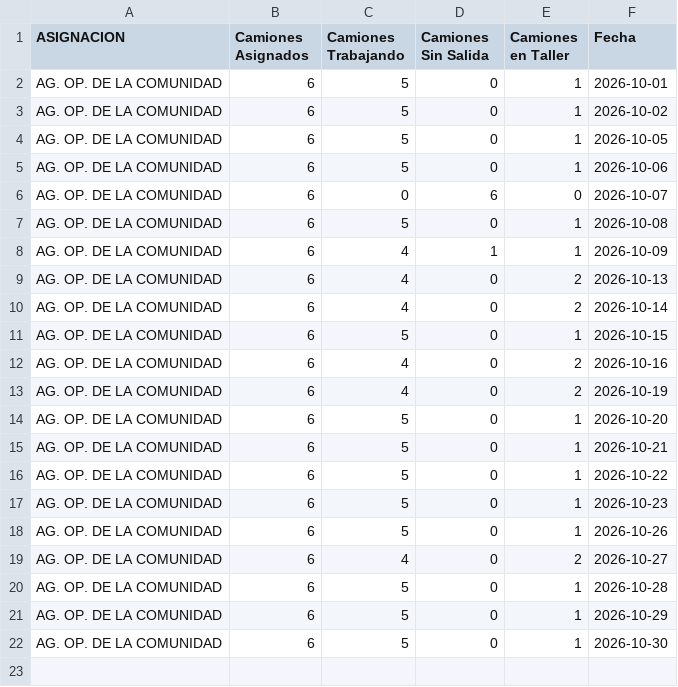
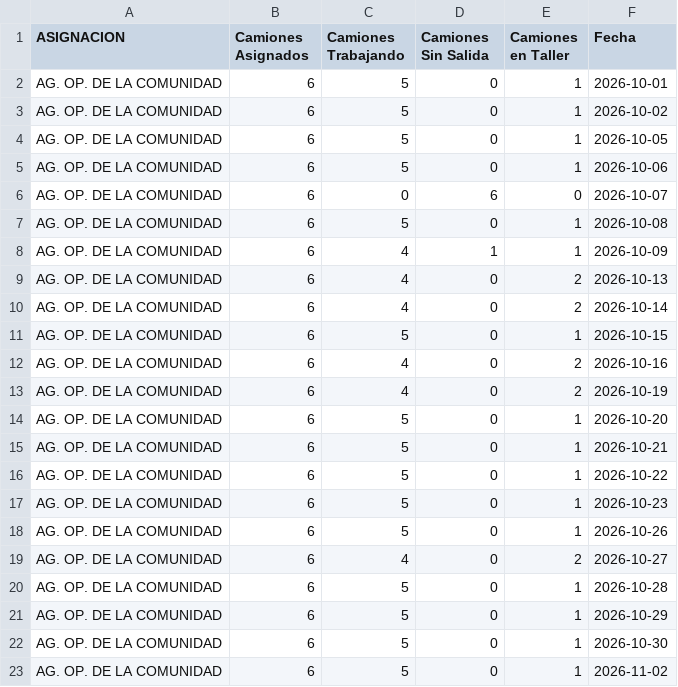
Before and after one commit to gobiernocomunidadia/tablerocomunidad2026, a CSV file: salida_diaria_riquelme.csv, drawn as a sheet.

Commit message:
Actualización automática: CSV Tablero Comunidad

```diff
--- a/salida_diaria_riquelme.csv
+++ b/salida_diaria_riquelme.csv
@@ -22 +22,2 @@ AG. OP. DE LA COMUNIDAD,6,5,0,1,2026-10-29
 AG. OP. DE LA COMUNIDAD,6,5,0,1,2026-10-30
+AG. OP. DE LA COMUNIDAD,6,5,0,1,2026-11-02
```
